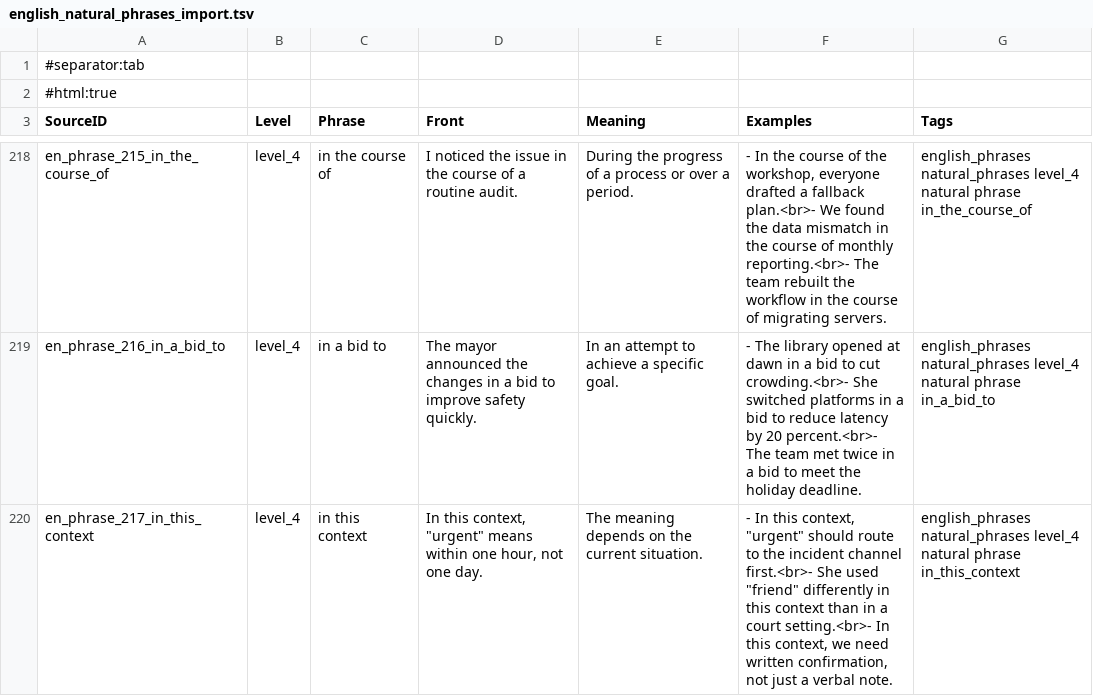
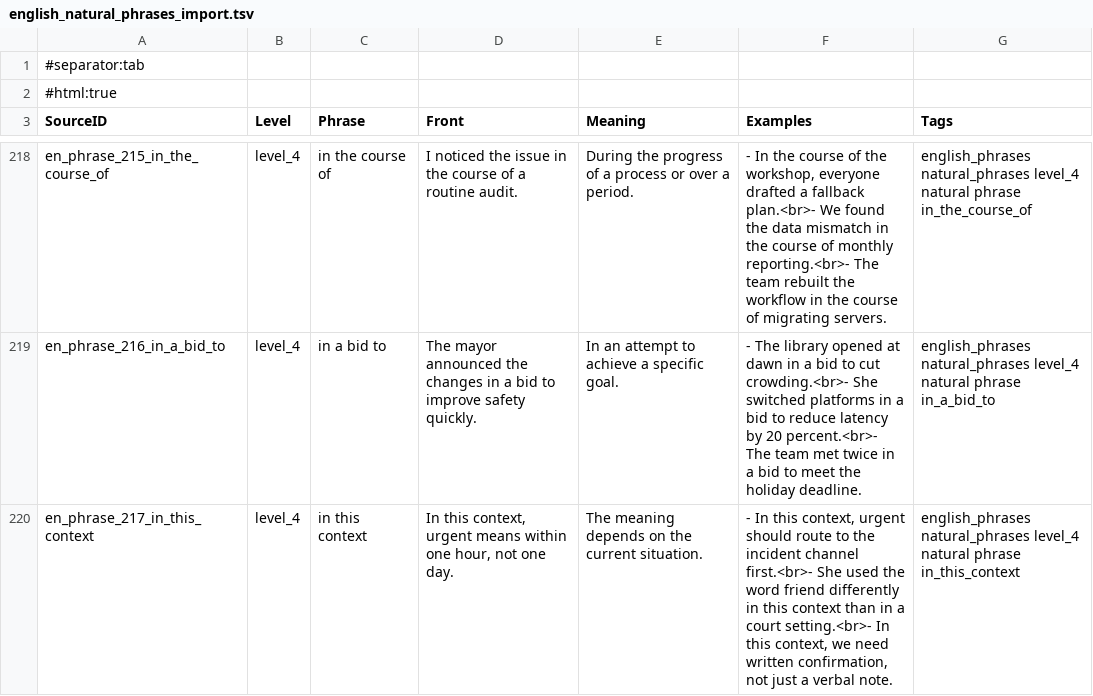
Before and after one commit to PlaneInABottle/ankiDecks, a TSV file: generated/phrases/english_natural_phrases_import.tsv, drawn as a sheet; only a part is shown, gaps mark what is left out; the diff covers the shown part only.

Commit message:
Clean phrase deck quote rendering

```diff
--- a/generated/phrases/english_natural_phrases_import.tsv
+++ b/generated/phrases/english_natural_phrases_import.tsv
@@ -219,2 +219,2 @@ en_phrase_215_in_the_course_of	level_4	in the course of	I noticed the issue in t
 en_phrase_216_in_a_bid_to	level_4	in a bid to	The mayor announced the changes in a bid to improve safety quickly.	In an attempt to achieve a specific goal.	- The library opened at dawn in a bid to cut crowding.<br>- She switched platforms in a bid to reduce latency by 20 percent.<br>- The team met twice in a bid to meet the holiday deadline.	english_phrases natural_phrases level_4 natural phrase in_a_bid_to
-en_phrase_217_in_this_context	level_4	in this context	"In this context, ""urgent"" means within one hour, not one day."	The meaning depends on the current situation.	"- In this context, ""urgent"" should route to the incident channel first.<br>- She used ""friend"" differently in this context than in a court setting.<br>- In this context, we need written confirmation, not just a verbal note."	english_phrases natural_phrases level_4 natural phrase in_this_context
+en_phrase_217_in_this_context	level_4	in this context	In this context, urgent means within one hour, not one day.	The meaning depends on the current situation.	- In this context, urgent should route to the incident channel first.<br>- She used the word friend differently in this context than in a court setting.<br>- In this context, we need written confirmation, not just a verbal note.	english_phrases natural_phrases level_4 natural phrase in_this_context
```
Also changed, not shown: 2 edited cells elsewhere in this file, generated/phrases/english_natural_phrases_reviewed.tsv.
